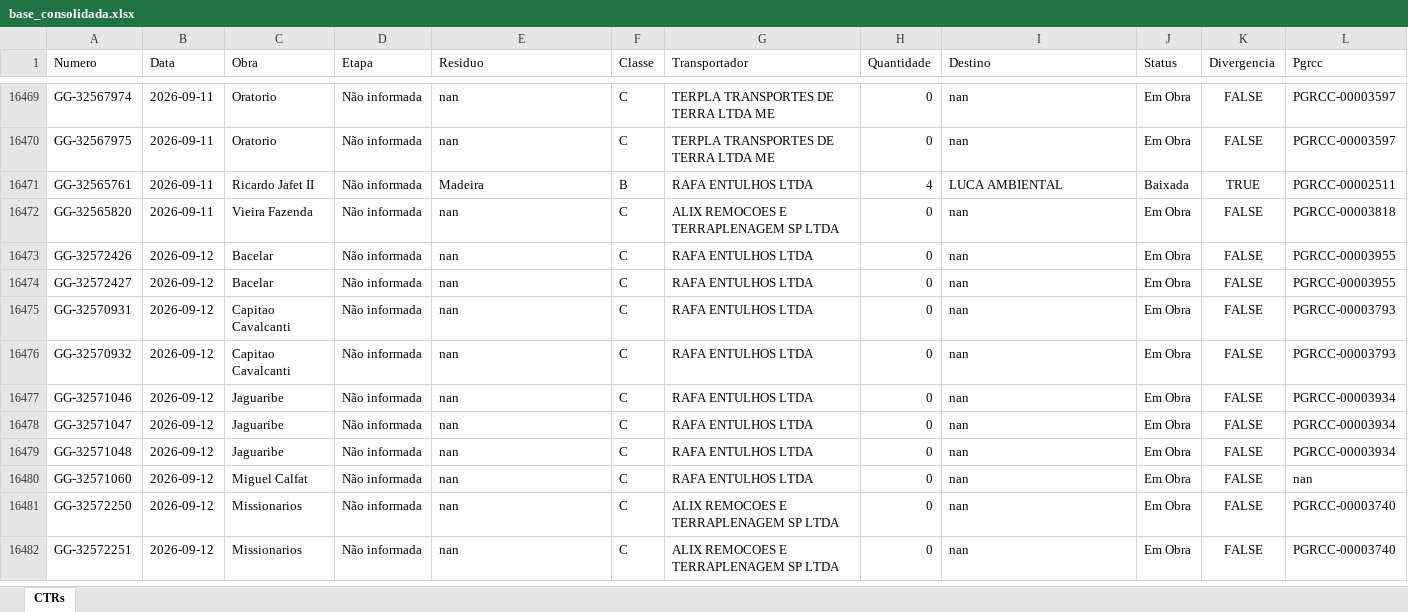
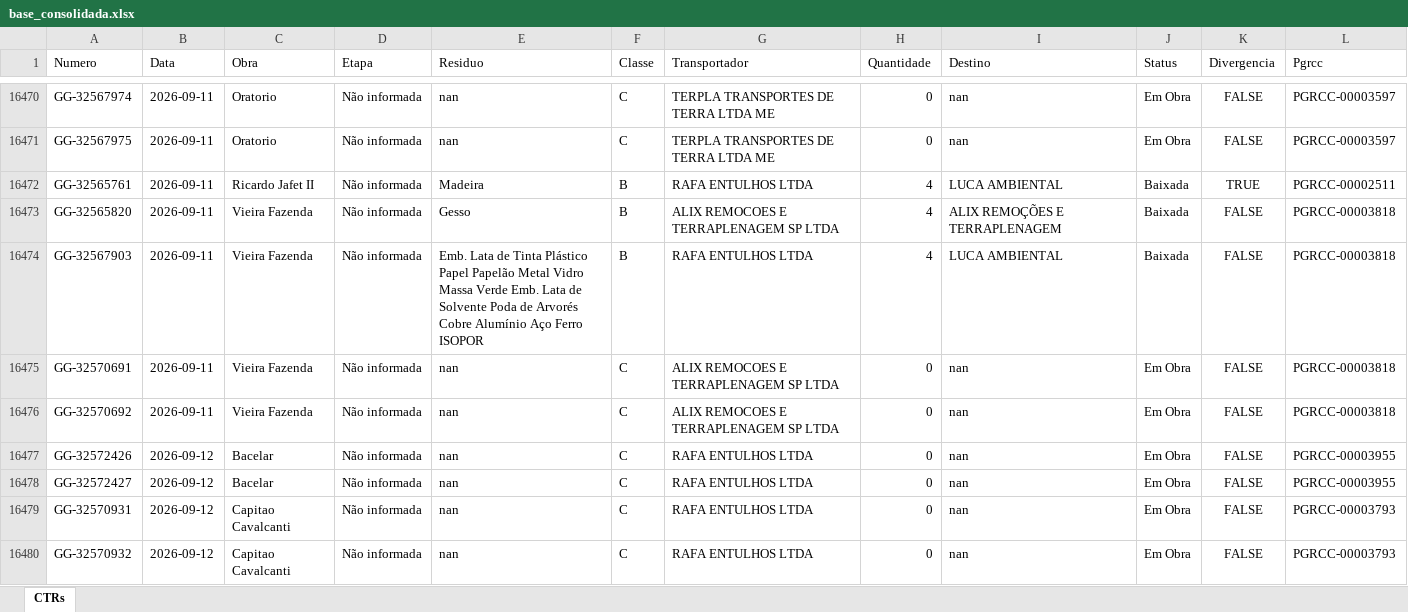
Before and after one commit to guillhermeestefan/painel-residuos, an Excel workbook: base_consolidada.xlsx, sheet CTRs, drawn as a sheet; only a part is shown, gaps mark what is left out; the shorter side is filled out with more unchanged rows; values as stored, in another font and other column widths than the file's, no borders; addresses are those after the commit; the diff covers the shown part only; the diff names each change by its address in the sheet, - before the commit and + after, or states it on an @@ line.

```diff
--- a/base_consolidada.xlsx (sheet CTRs)
+++ b/base_consolidada.xlsx (sheet CTRs)
-E16473 (Residuo): nan
+E16473 (Residuo): Gesso
-F16473 (Classe): C
+F16473 (Classe): B
-H16473 (Quantidade): 0
+H16473 (Quantidade): 4
-I16473 (Destino): nan
+I16473 (Destino): ALIX REMOÇÕES E TERRAPLENAGEM
-J16473 (Status): Em Obra
+J16473 (Status): Baixada
+row 16474: GG-32567903 | 2026-09-11 | Vieira Fazenda | Não informada | Emb. Lata de Tinta Plástico Papel Papelão Metal Vidro Massa Verde Emb. Lata de Solvente Poda de Arvorés Cobre Alumínio Aço Ferro ISOPOR | B | RAFA ENTULHOS LTDA | 4 | LUCA AMBIENTAL | Baixada | FALSE | PGRCC-00003818
+row 16475: GG-32570691 | 2026-09-11 | Vieira Fazenda | Não informada | nan | C | ALIX REMOCOES E TERRAPLENAGEM SP LTDA | 0 | nan | Em Obra | FALSE | PGRCC-00003818
+row 16476: GG-32570692 | 2026-09-11 | Vieira Fazenda | Não informada | nan | C | ALIX REMOCOES E TERRAPLENAGEM SP LTDA | 0 | nan | Em Obra | FALSE | PGRCC-00003818
```
Also changed, not shown: 3 added rows and 21 edited cells elsewhere in this sheet, 3 other files.
